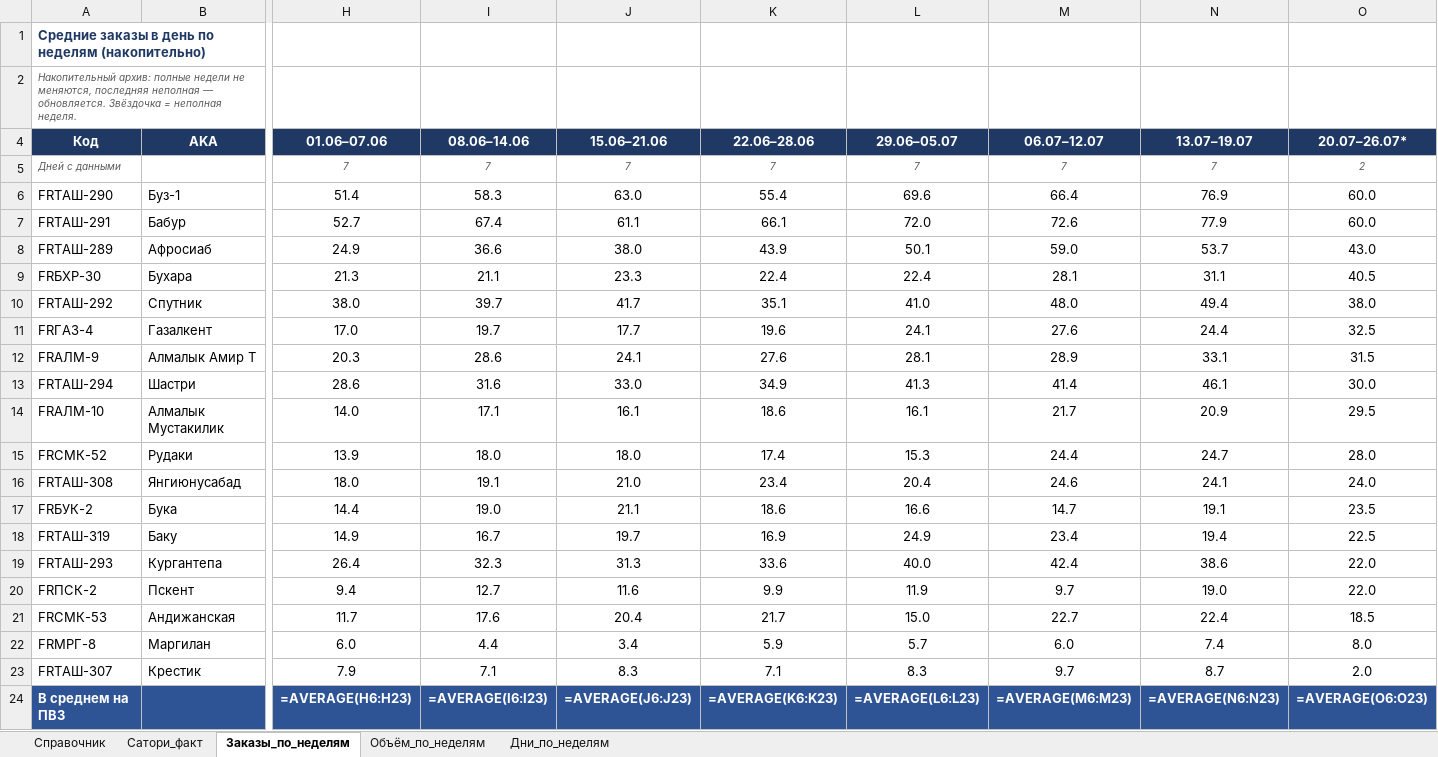
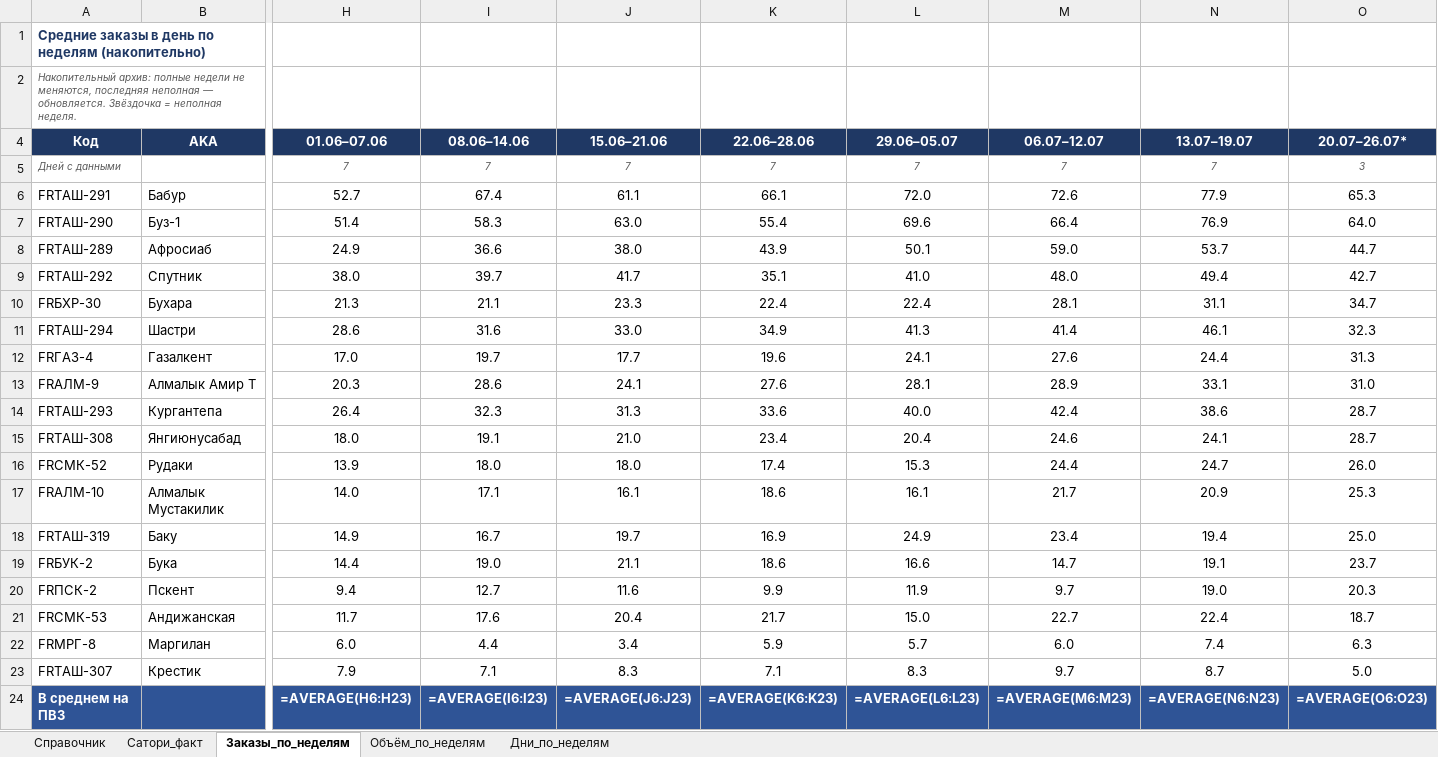
Before and after one commit to MyDarling1/Project-X, an Excel workbook: Эталон_ПВЗ.xlsx, sheet Заказы_по_неделям, drawn as a sheet; only a part is shown, gaps mark what is left out; values as stored, in another font and other column widths than the file's, no borders; formulas without a stored value are shown as written; removed rows and columns are numbered as before the commit, all else as after; rows hold the shown columns only; the diff names each change by its address in the sheet, - before the commit and + after, or states it on an @@ line.

```diff
--- a/Эталон_ПВЗ.xlsx (sheet Заказы_по_неделям)
+++ b/Эталон_ПВЗ.xlsx (sheet Заказы_по_неделям)
-O5 (20.07–26.07*): 2
+O5 (20.07–26.07*): 3
-row 6: FRТАШ-290 | Буз-1 | 51.4 | 58.3 | 63.0 | 55.4 | 69.6 | 66.4 | 76.9 | 60.0
-O6 (20.07–26.07*): 60.0
+O6 (20.07–26.07*): 65.3
+row 7: FRТАШ-290 | Буз-1 | 51.4 | 58.3 | 63.0 | 55.4 | 69.6 | 66.4 | 76.9 | 64.0
-O8 (20.07–26.07*): 43.0
+O8 (20.07–26.07*): 44.7
-row 9: FRБХР-30 | Бухара | 21.3 | 21.1 | 23.3 | 22.4 | 22.4 | 28.1 | 31.1 | 40.5
-O9 (20.07–26.07*): 38.0
+O9 (20.07–26.07*): 42.7
+row 10: FRБХР-30 | Бухара | 21.3 | 21.1 | 23.3 | 22.4 | 22.4 | 28.1 | 31.1 | 34.7
+row 11: FRТАШ-294 | Шастри | 28.6 | 31.6 | 33.0 | 34.9 | 41.3 | 41.4 | 46.1 | 32.3
-O12 (20.07–26.07*): 32.5
+O12 (20.07–26.07*): 31.3
-O13 (20.07–26.07*): 31.5
+O13 (20.07–26.07*): 31.0
-row 13: FRТАШ-294 | Шастри | 28.6 | 31.6 | 33.0 | 34.9 | 41.3 | 41.4 | 46.1 | 30.0
-row 14: FRАЛМ-10 | Алмалык Мустакилик | 14.0 | 17.1 | 16.1 | 18.6 | 16.1 | 21.7 | 20.9 | 29.5
-row 15: FRСМК-52 | Рудаки | 13.9 | 18.0 | 18.0 | 17.4 | 15.3 | 24.4 | 24.7 | 28.0
+row 14: FRТАШ-293 | Кургантепа | 26.4 | 32.3 | 31.3 | 33.6 | 40.0 | 42.4 | 38.6 | 28.7
-O15 (20.07–26.07*): 24.0
+O15 (20.07–26.07*): 28.7
-row 17: FRБУК-2 | Бука | 14.4 | 19.0 | 21.1 | 18.6 | 16.6 | 14.7 | 19.1 | 23.5
+row 16: FRСМК-52 | Рудаки | 13.9 | 18.0 | 18.0 | 17.4 | 15.3 | 24.4 | 24.7 | 26.0
+row 17: FRАЛМ-10 | Алмалык Мустакилик | 14.0 | 17.1 | 16.1 | 18.6 | 16.1 | 21.7 | 20.9 | 25.3
-O18 (20.07–26.07*): 22.5
+O18 (20.07–26.07*): 25.0
-row 19: FRТАШ-293 | Кургантепа | 26.4 | 32.3 | 31.3 | 33.6 | 40.0 | 42.4 | 38.6 | 22.0
+row 19: FRБУК-2 | Бука | 14.4 | 19.0 | 21.1 | 18.6 | 16.6 | 14.7 | 19.1 | 23.7
-O20 (20.07–26.07*): 22.0
+O20 (20.07–26.07*): 20.3
-O21 (20.07–26.07*): 18.5
+O21 (20.07–26.07*): 18.7
-O22 (20.07–26.07*): 8.0
+O22 (20.07–26.07*): 6.3
-O23 (20.07–26.07*): 2.0
+O23 (20.07–26.07*): 5.0
```
Also changed, not shown: sheet Объём_по_неделям, sheet Дни_по_неделям, 1 other file.
